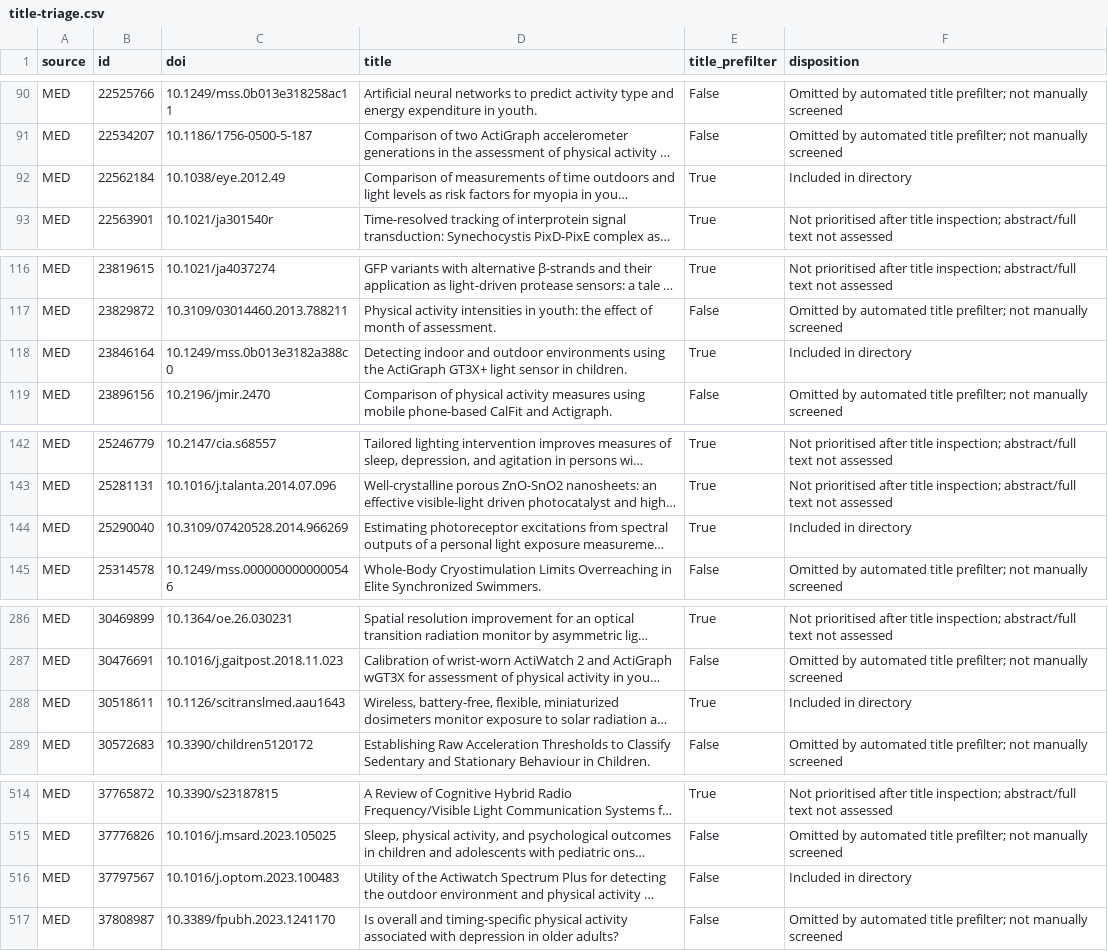
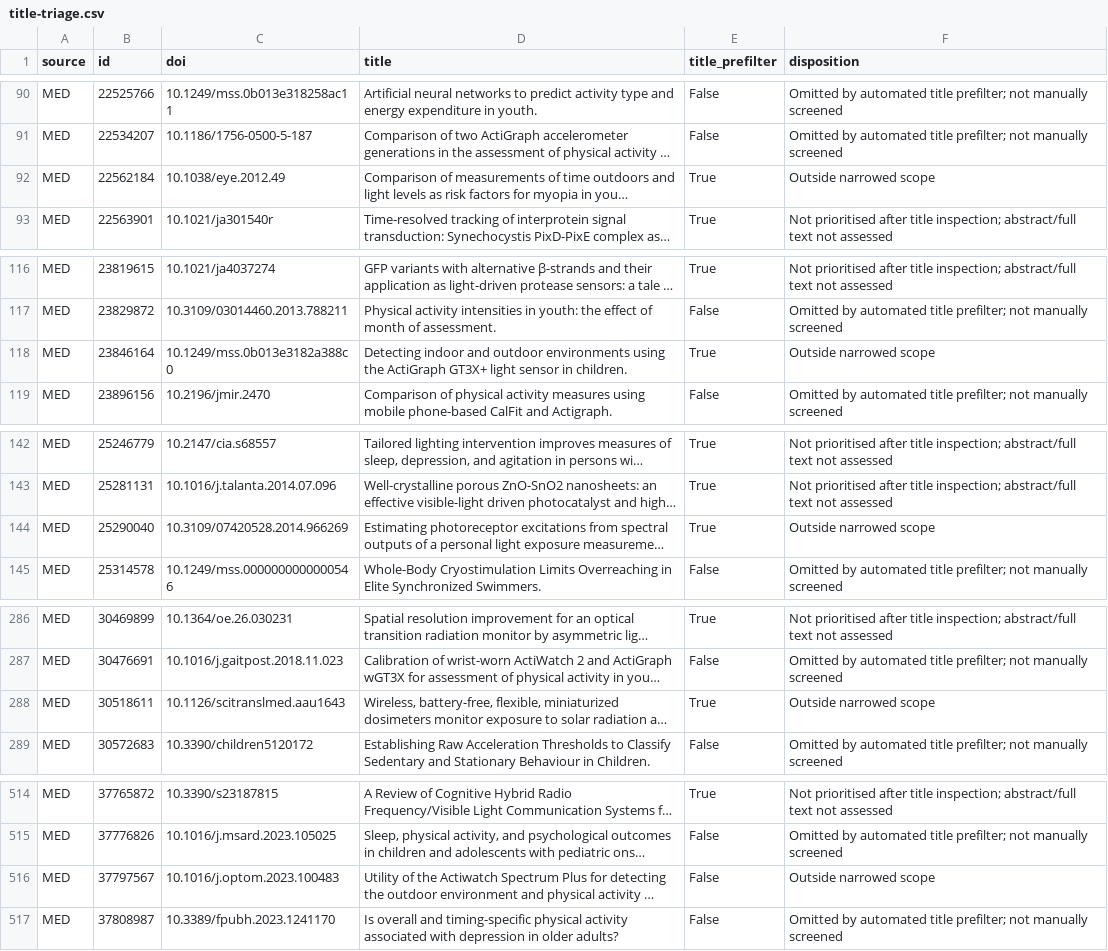
Before and after one commit to tscnlab/website-lightloggers, a CSV file: data/title-triage.csv, drawn as a sheet; only a part is shown, gaps mark what is left out; long unchanged cells end in …; the diff covers the shown part only; the diff names each change by its address in the sheet, - before the commit and + after, or states it on an @@ line.

```diff
--- a/data/title-triage.csv
+++ b/data/title-triage.csv
-F92 (disposition): Included in directory
+F92 (disposition): Outside narrowed scope
-F118 (disposition): Included in directory
+F118 (disposition): Outside narrowed scope
-F144 (disposition): Included in directory
+F144 (disposition): Outside narrowed scope
-F288 (disposition): Included in directory
+F288 (disposition): Outside narrowed scope
-F516 (disposition): Included in directory
+F516 (disposition): Outside narrowed scope
```
Also changed, not shown: 1 edited cell elsewhere in this file, data/search-decisions.csv, 10 other files.
